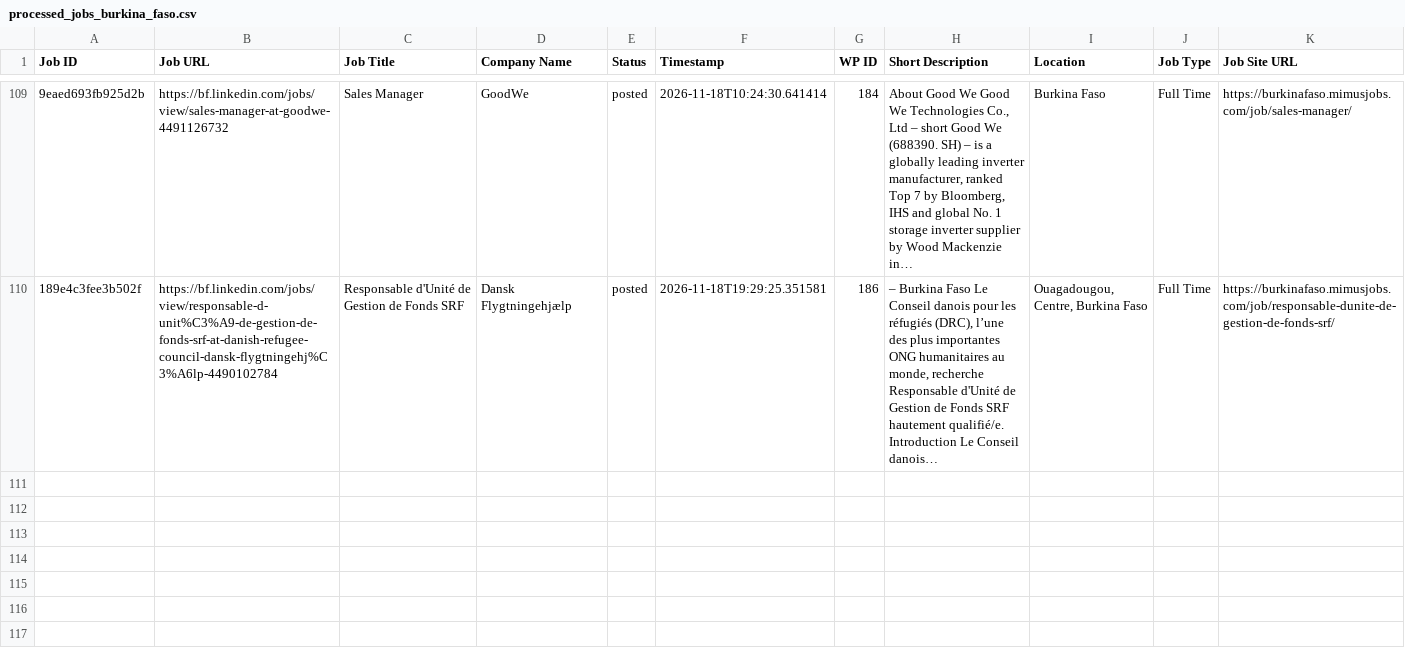
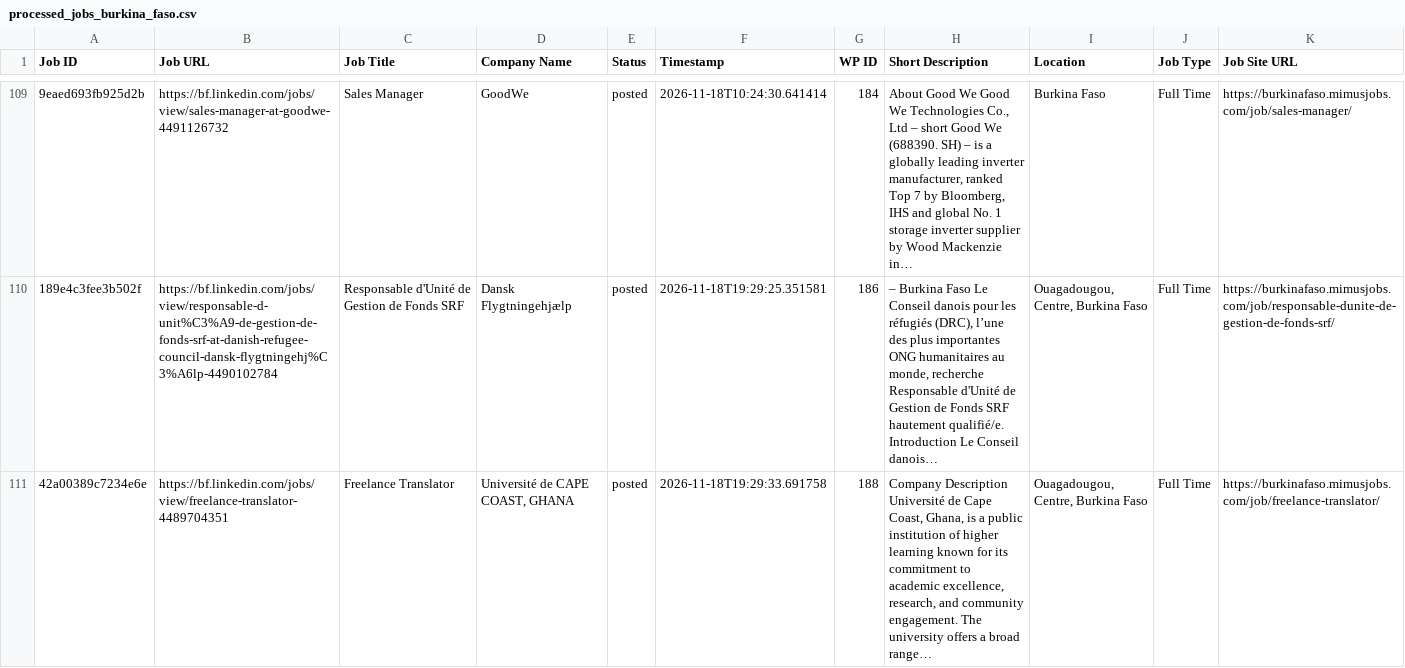
Before and after one commit to vindoky/bf, a CSV file: processed_jobs_burkina_faso.csv, drawn as a sheet; only a part is shown, gaps mark what is left out; the diff names each change by its address in the sheet, - before the commit and + after, or states it on an @@ line.

```diff
--- a/processed_jobs_burkina_faso.csv
+++ b/processed_jobs_burkina_faso.csv
+row 111: 42a00389c7234e6e | https://bf.linkedin.com/jobs/view/freelance-translator-4489704351 | Freelance Translator | Université de CAPE COAST, GHANA | posted | 2026-11-18T19:29:33.691758 | 188 | Company Description Université de Cape Coast, Ghana, is a public institution of higher learning known for its commitment to academic excellence, research, and community engagement. The university offers a broad range… | Ouagadougou, Centre, Burkina Faso | Full Time | https://burkinafaso.mimusjobs.com/job/freelance-translator/
```
